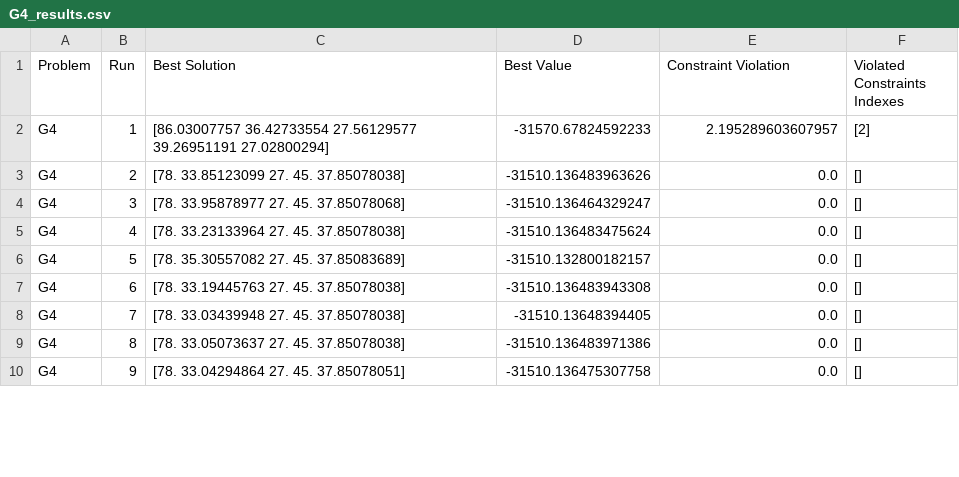
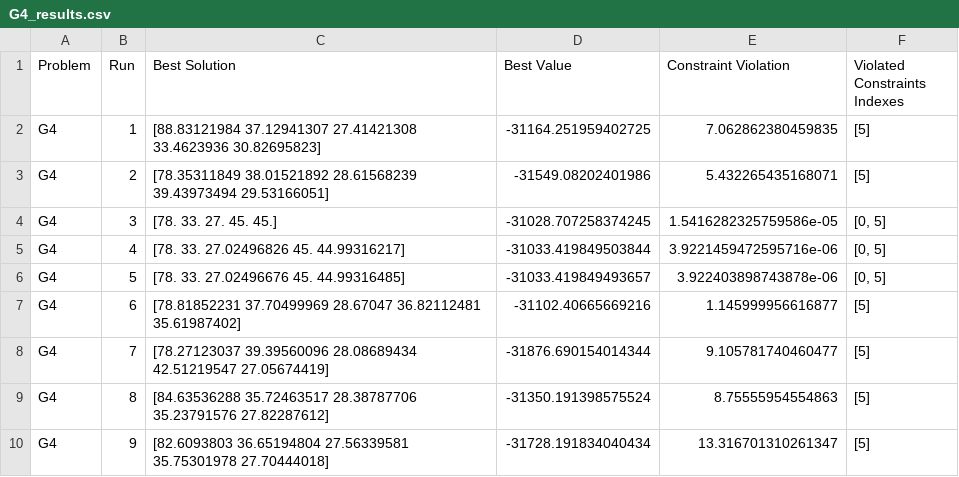
Before and after one commit to e-Rivers/CS5048_EvolutionaryAlgorithms, a CSV file: HMWK_3/results_de_constrained/G4_results.csv, drawn as a sheet; only a part is shown; the diff covers the shown part only.

```diff
--- a/HMWK_3/results_de_constrained/G4_results.csv
+++ b/HMWK_3/results_de_constrained/G4_results.csv
@@ -1,10 +1,10 @@
 Problem,Run,Best Solution,Best Value,Constraint Violation,Violated Constraints Indexes
-G4,1,[86.03007757 36.42733554 27.56129577 39.26951191 27.02800294],-31570.67824592233,2.195289603607957,[2]
-G4,2,[78.         33.85123099 27.         45.         37.85078038],-31510.136483963626,0.0,[]
-G4,3,[78.         33.95878977 27.         45.         37.85078068],-31510.136464329247,0.0,[]
-G4,4,[78.         33.23133964 27.         45.         37.85078038],-31510.136483475624,0.0,[]
-G4,5,[78.         35.30557082 27.         45.         37.85083689],-31510.132800182157,0.0,[]
-G4,6,[78.         33.19445763 27.         45.         37.85078038],-31510.136483943308,0.0,[]
-G4,7,[78.         33.03439948 27.         45.         37.85078038],-31510.13648394405,0.0,[]
-G4,8,[78.         33.05073637 27.         45.         37.85078038],-31510.136483971386,0.0,[]
-G4,9,[78.         33.04294864 27.         45.         37.85078051],-31510.136475307758,0.0,[]
+G4,1,[88.83121984 37.12941307 27.41421308 33.4623936  30.82695823],-31164.251959402725,7.062862380459835,[5]
+G4,2,[78.35311849 38.01521892 28.61568239 39.43973494 29.53166051],-31549.08202401986,5.432265435168071,[5]
+G4,3,[78. 33. 27. 45. 45.],-31028.707258374245,1.5416282325759586e-05,"[0, 5]"
+G4,4,[78.         33.         27.02496826 45.         44.99316217],-31033.419849503844,3.9221459472595716e-06,"[0, 5]"
+G4,5,[78.         33.         27.02496676 45.         44.99316485],-31033.419849493657,3.922403898743878e-06,"[0, 5]"
+G4,6,[78.81852231 37.70499969 28.67047    36.82112481 35.61987402],-31102.40665669216,1.145999956616877,[5]
+G4,7,[78.27123037 39.39560096 28.08689434 42.51219547 27.05674419],-31876.690154014344,9.105781740460477,[5]
+G4,8,[84.63536288 35.72463517 28.38787706 35.23791576 27.82287612],-31350.191398575524,8.75555954554863,[5]
+G4,9,[82.6093803  36.65194804 27.56339581 35.75301978 27.70444018],-31728.191834040434,13.316701310261347,[5]
```
Also changed, not shown: 84 edited cells elsewhere in this file, HMWK_3/results_de_constrained/G1_results.csv, HMWK_3/results_de_constrained/G5_results.csv, 6 other files.
